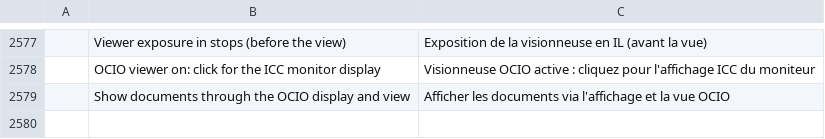
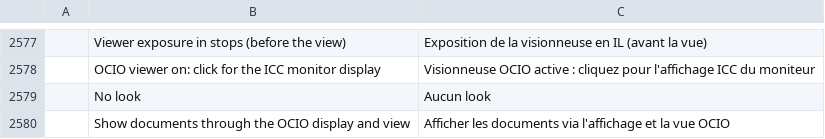
Before and after one commit to doubleailes/photocraft, a TSV file: crates/ui-egui/src/i18n/fr.tsv, drawn as a sheet; only a part is shown, gaps mark what is left out; the diff names each change by its address in the sheet, - before the commit and + after, or states it on an @@ line.

```diff
--- a/crates/ui-egui/src/i18n/fr.tsv
+++ b/crates/ui-egui/src/i18n/fr.tsv
+row 2579:  | No look | Aucun look
```
Also changed, not shown: crates/ui-egui/src/i18n/id.tsv, crates/ui-egui/src/i18n/it.tsv, 15 other files.
